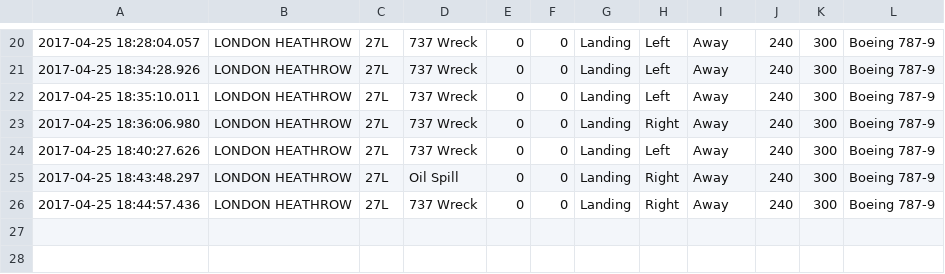
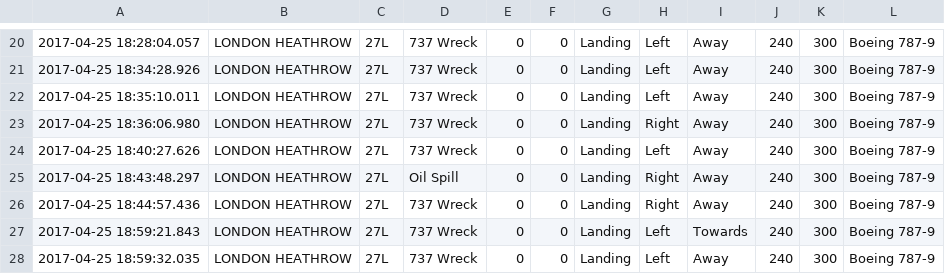
Before and after one commit to ak7n14/Runway-Re-declaration-Tool, a CSV file: Data/log.csv, drawn as a sheet; only a part is shown, gaps mark what is left out.

```diff
--- a/Data/log.csv
+++ b/Data/log.csv
@@ -26 +26,3 @@
 2017-04-25 18:44:57.436,LONDON HEATHROW,27L,737 Wreck,0,0,Landing,Right,Away,240,300,Boeing 787-9
+2017-04-25 18:59:21.843,LONDON HEATHROW,27L,737 Wreck,0,0,Landing,Left,Towards,240,300,Boeing 787-9
+2017-04-25 18:59:32.035,LONDON HEATHROW,27L,737 Wreck,0,0,Landing,Left,Away,240,300,Boeing 787-9
```
Also changed, not shown: 2 other files.
